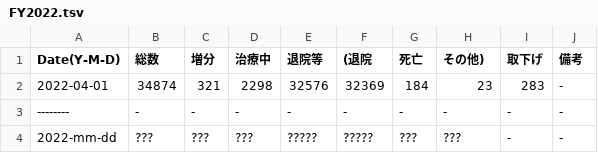
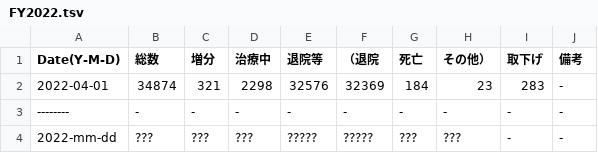
Before and after one commit to hohno-46466/sZone--COVID-19, a TSV file: COVID-19/Japan/Ishikawa/FY2022.tsv, drawn as a sheet.

Commit message:
updated by @hohno_at_kuimc on hohno-AX3-2020J

```diff
--- a/COVID-19/Japan/Ishikawa/FY2022.tsv
+++ b/COVID-19/Japan/Ishikawa/FY2022.tsv
@@ -1,2 +1,2 @@
-Date(Y-M-D)	総数	増分	治療中	退院等	(退院	死亡	その他)	取下げ	備考
+Date(Y-M-D)	総数	増分	治療中	退院等	（退院	死亡	その他）	取下げ	備考
 2022-04-01	34874	321	2298	32576	32369	184	23	283	-
```
